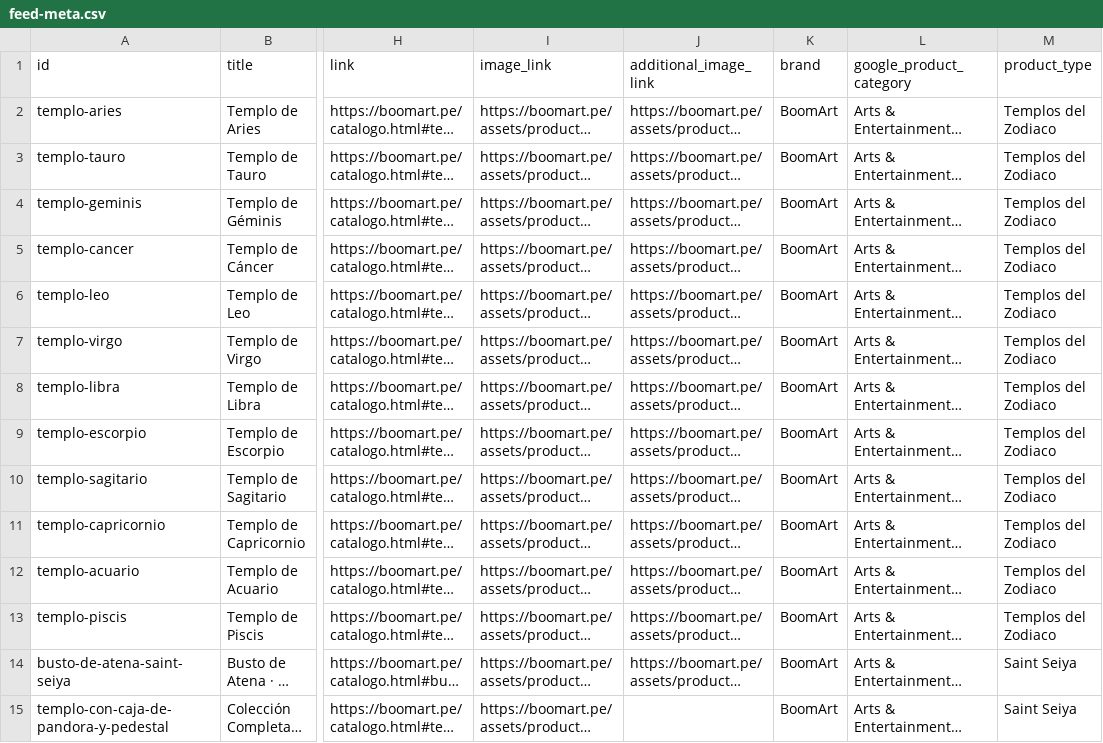
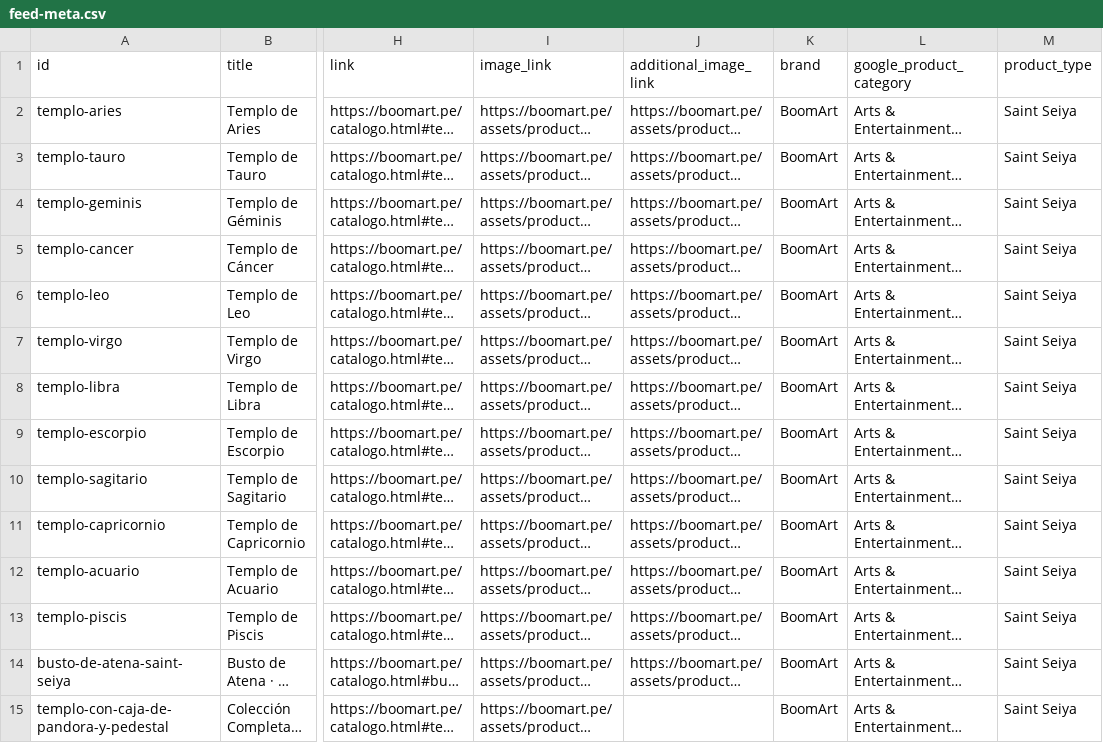
Before and after one commit to boomart3d-code/boomart-catalogo, a CSV file: feed-meta.csv, drawn as a sheet; only a part is shown, gaps mark what is left out; long unchanged cells end in …; the diff names each change by its address in the sheet, - before the commit and + after, or states it on an @@ line.

```diff
--- a/feed-meta.csv
+++ b/feed-meta.csv
-M2:M13 (product_type): Templos del Zodiaco
+M2:M13 (product_type): Saint Seiya
```
Also changed, not shown: 9 other files.
